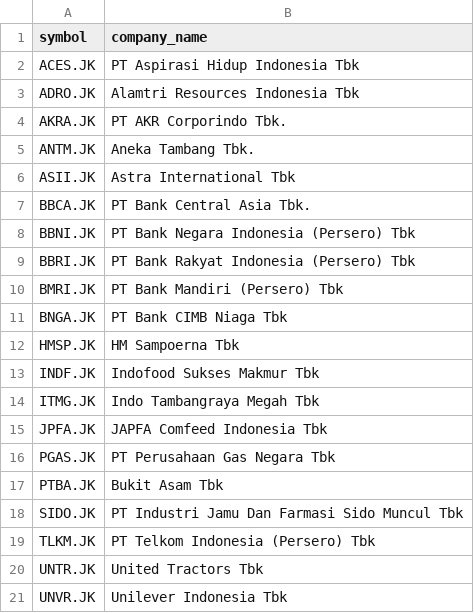
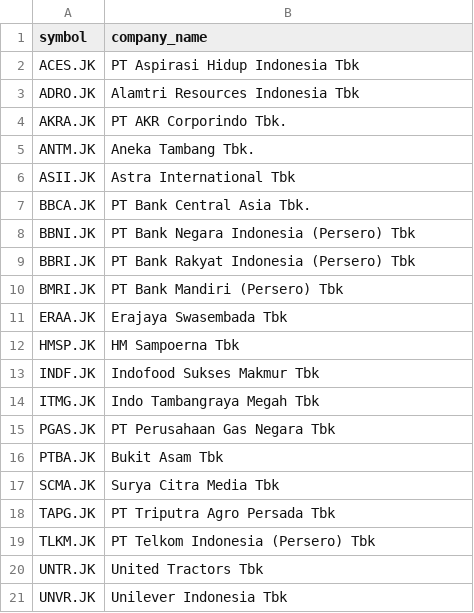
Before and after one commit to supertypeai/sectors_indices_company_list, a CSV file: company_list/companies_list_idxhidiv20.csv, drawn as a sheet.

```diff
--- a/company_list/companies_list_idxhidiv20.csv
+++ b/company_list/companies_list_idxhidiv20.csv
@@ -10,3 +10,3 @@ BBRI.JK,PT Bank Rakyat Indonesia (Persero) Tbk
 BMRI.JK,PT Bank Mandiri (Persero) Tbk
-BNGA.JK,PT Bank CIMB Niaga Tbk
+ERAA.JK,Erajaya Swasembada Tbk
 HMSP.JK,HM Sampoerna Tbk
@@ -14,6 +14,6 @@ INDF.JK,Indofood Sukses Makmur Tbk
 ITMG.JK,Indo Tambangraya Megah Tbk
-JPFA.JK,JAPFA Comfeed Indonesia Tbk
 PGAS.JK,PT Perusahaan Gas Negara Tbk
 PTBA.JK,Bukit Asam Tbk
-SIDO.JK,PT Industri Jamu Dan Farmasi Sido Muncul Tbk
+SCMA.JK,Surya Citra Media Tbk
+TAPG.JK,PT Triputra Agro Persada Tbk
 TLKM.JK,PT Telkom Indonesia (Persero) Tbk
```
Also changed, not shown: company_list/companies_list_idxbumn20.csv, company_list/companies_list_idxg30.csv, 2 other files.
